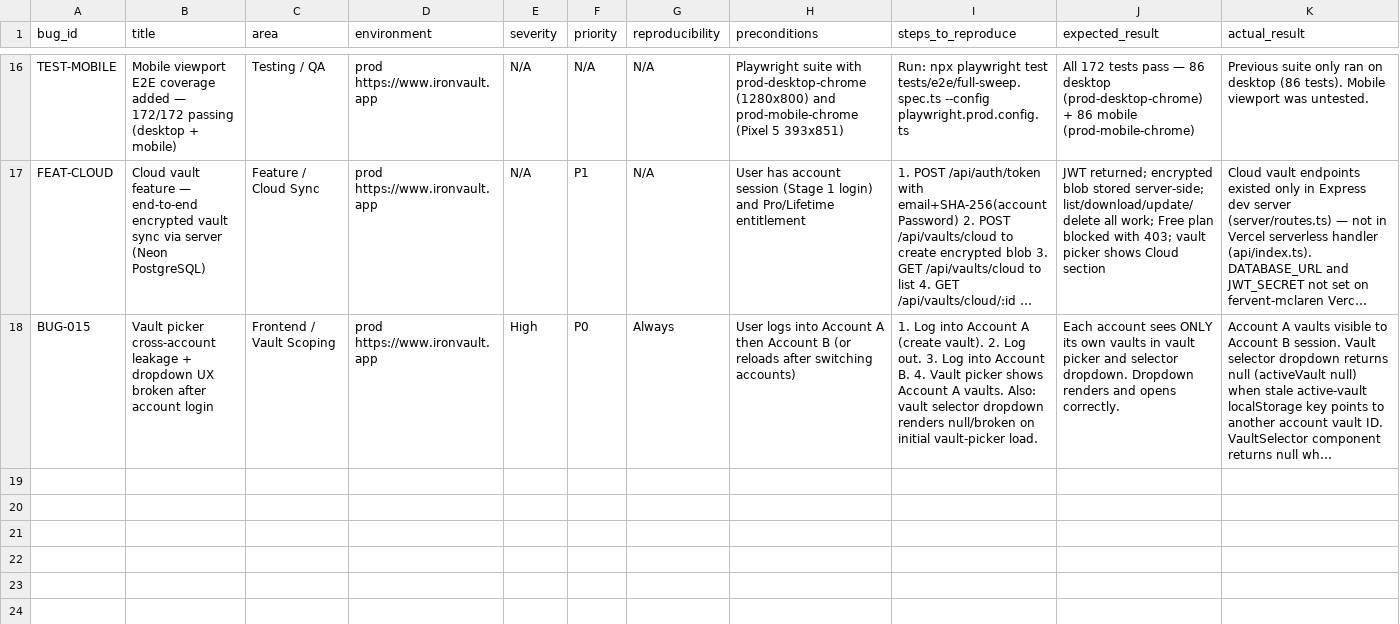
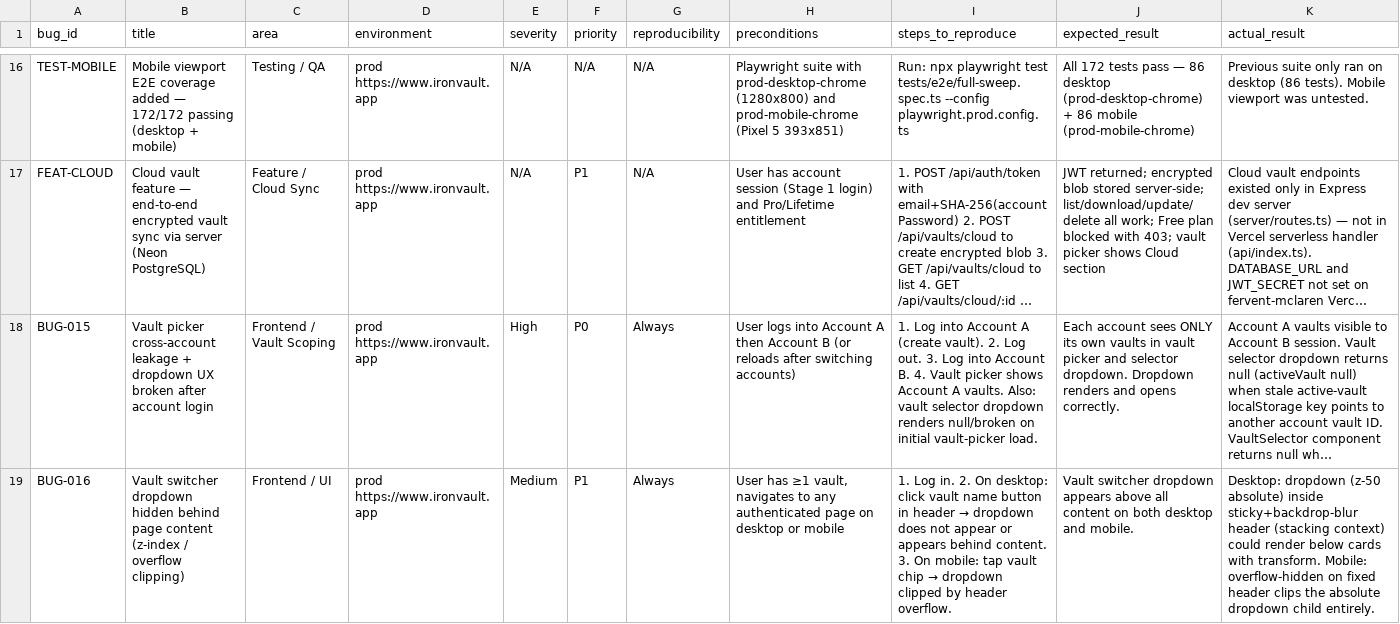
Before and after one commit to Sakun33/IronVault-V4, a CSV file: ironvault_release_qa/05_bug_register.csv, drawn as a sheet; only a part is shown, gaps mark what is left out; long unchanged cells end in …; rows hold the shown columns only; the diff names each change by its address in the sheet, - before the commit and + after, or states it on an @@ line.

```diff
--- a/ironvault_release_qa/05_bug_register.csv
+++ b/ironvault_release_qa/05_bug_register.csv
+row 19: BUG-016 | Vault switcher dropdown hidden behind page content (z-index / overflow clipping) | Frontend / UI | prod https://www.ironvault.app | Medium | P1 | Always | User has ≥1 vault, navigates to any authenticated page on desktop or mobile | 1. Log in. 2. On desktop: click vault name button in header → dropdown does not appear or appears behind content. 3. On mobile: tap vault chip → dropdown clipped by header overflow. | Vault switcher dropdown appears above all content on both desktop and mobile. | Desktop: dropdown (z-50 absolute) inside sticky+backdrop-blur header (stacking context) could render below cards with transform. Mobile: overflow-hidden on fixed header clips the absolute dropdown child entirely.
```
Also changed, not shown: 2 other files.
